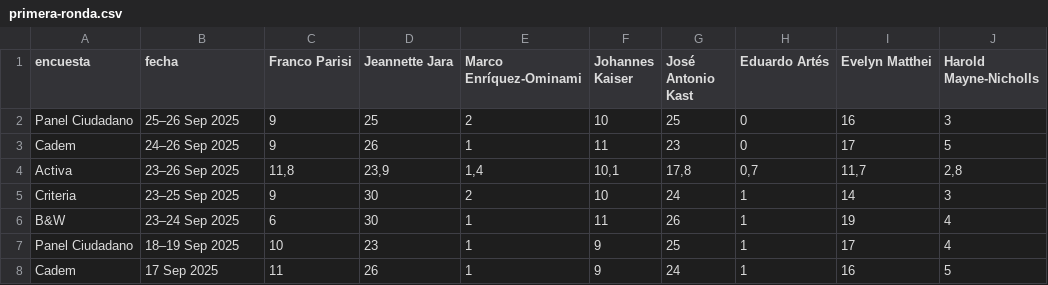
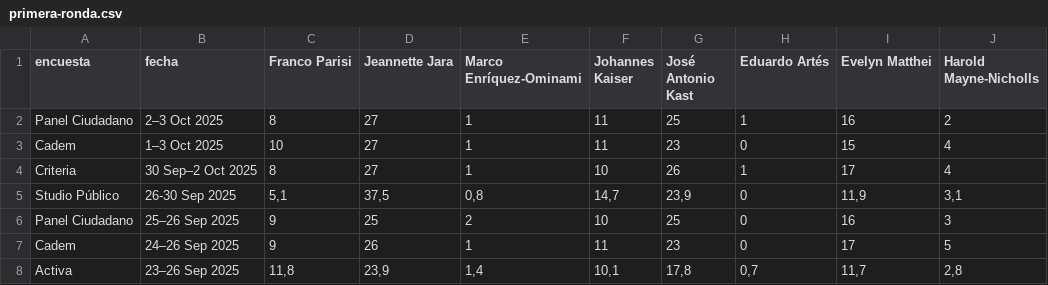
Before and after one commit to dataista-studio/datos-abiertos, a CSV file: elecciones2025/primera-ronda.csv, drawn as a sheet; only a part is shown; the shorter side is filled out with more unchanged rows.

```diff
--- a/elecciones2025/primera-ronda.csv
+++ b/elecciones2025/primera-ronda.csv
@@ -1,2 +1,6 @@
 encuesta,fecha,Franco Parisi,Jeannette Jara,Marco Enríquez-Ominami,Johannes Kaiser,José Antonio Kast,Eduardo Artés,Evelyn Matthei,Harold Mayne-Nicholls
+Panel Ciudadano,2–3 Oct 2025,8,27,1,11,25,1,16,2
+Cadem,1–3 Oct 2025,10,27,1,11,23,0,15,4
+Criteria,30 Sep–2 Oct 2025,8,27,1,10,26,1,17,4
+Studio Público,26-30 Sep 2025,"5,1","37,5","0,8","14,7","23,9",0,"11,9","3,1"
 Panel Ciudadano,25–26 Sep 2025,9,25,2,10,25,0,16,3
```
Also changed, not shown: elecciones2025/jara-kast.csv, elecciones2025/jara-matthei.csv.
